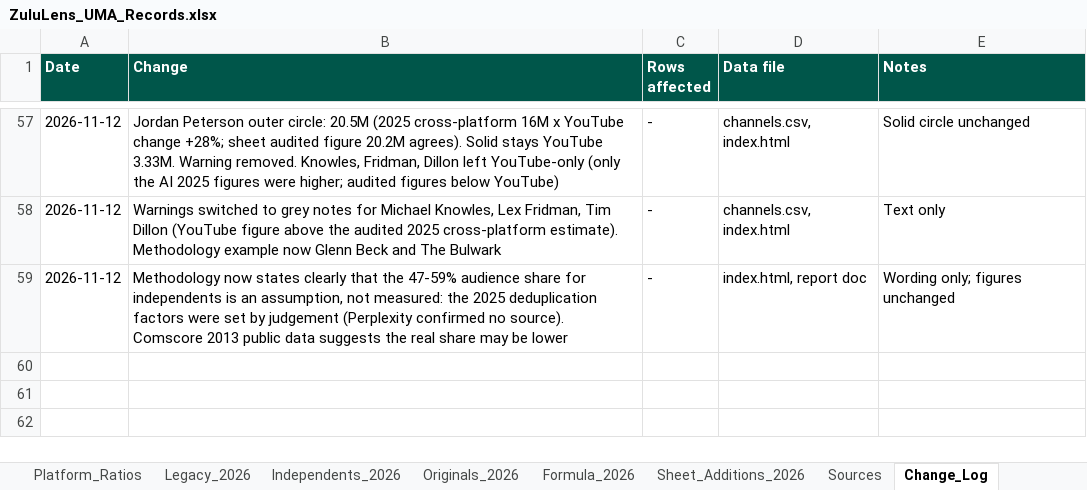
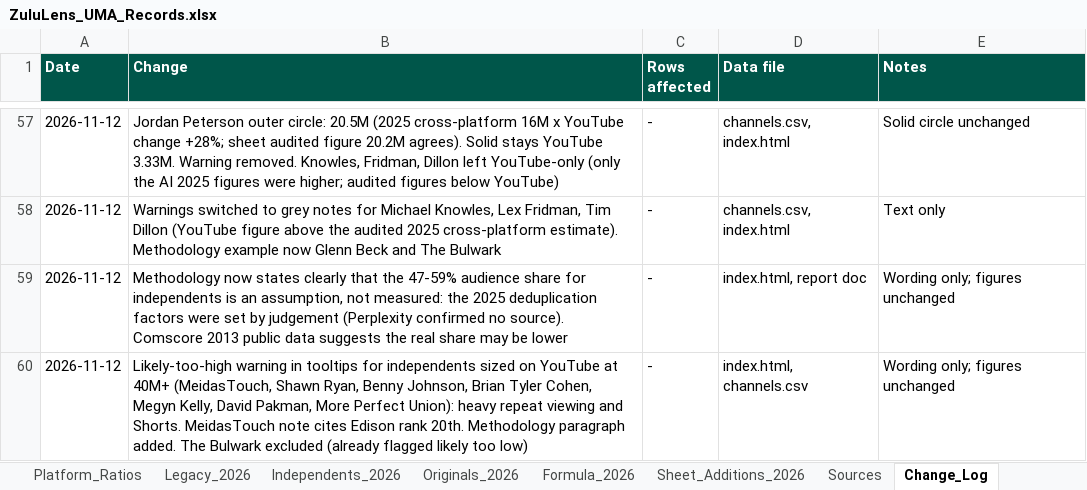
Before and after one commit to vibol-zulu/zululens-timeline, an Excel workbook: ZuluLens_UMA_Records.xlsx, sheet Change_Log, drawn as a sheet; only a part is shown, gaps mark what is left out; values as stored, in another font and other column widths than the file's, no borders; the diff names each change by its address in the sheet, - before the commit and + after, or states it on an @@ line.

```diff
--- a/ZuluLens_UMA_Records.xlsx (sheet Change_Log)
+++ b/ZuluLens_UMA_Records.xlsx (sheet Change_Log)
+row 60: 2026-11-12 | Likely-too-high warning in tooltips for independents sized on YouTube at 40M+ (MeidasTouch, Shawn Ryan, Benny Johnson, Brian Tyler Cohen, Megyn Kelly, David Pakman, More Perfect Union): heavy repeat viewing and Shorts. MeidasTouch note cites Edison rank 20th. Methodology paragraph added. The Bulwark excluded (already flagged likely too low) | - | index.html, channels.csv | Wording only; figures unchanged
```
Also changed, not shown: 2 other files.
